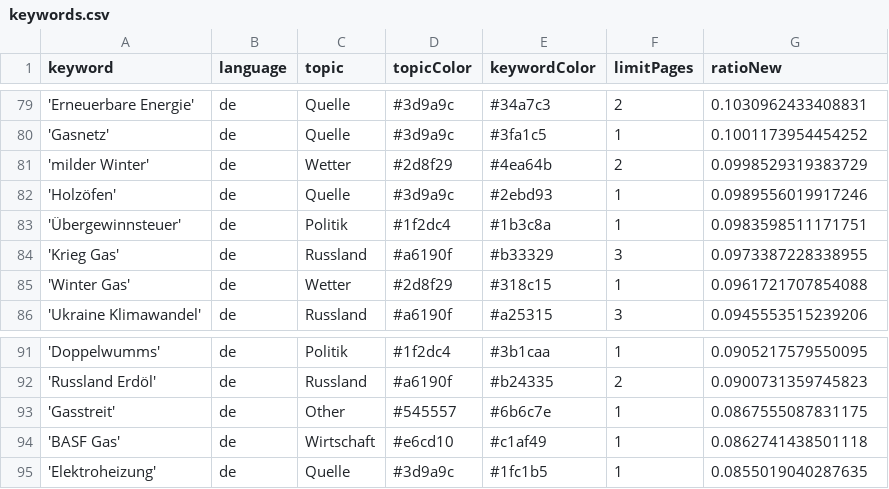
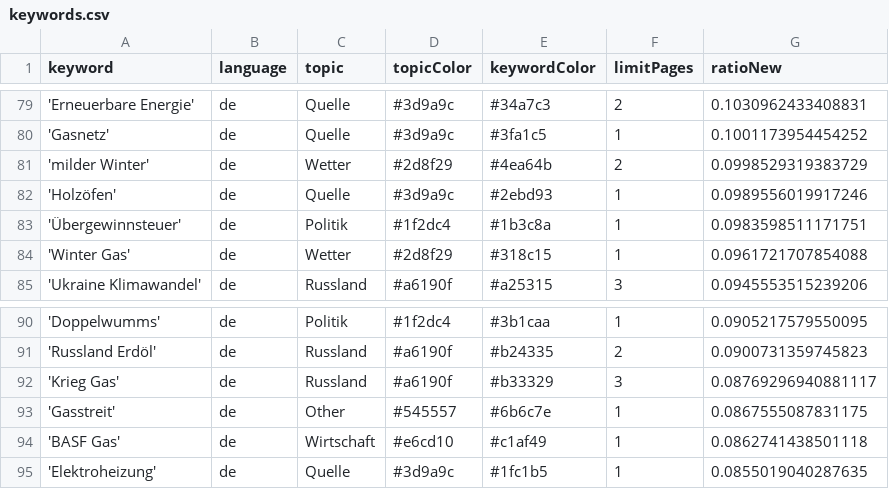
Before and after one commit to newsWhisperer/winterWeapon, a CSV file: keywords.csv, drawn as a sheet; only a part is shown, gaps mark what is left out; removed rows and columns are numbered as before the commit, all else as after; the diff names each change by its address in the sheet, - before the commit and + after, or states it on an @@ line.

Commit message:
Commit from GitHub Actions (harvest:0.0)

```diff
--- a/keywords.csv
+++ b/keywords.csv
-row 84: 'Krieg Gas' | de | Russland | #a6190f | #b33329 | 3 | 0.0973387228338955
+row 92: 'Krieg Gas' | de | Russland | #a6190f | #b33329 | 3 | 0.08769296940881117
```
